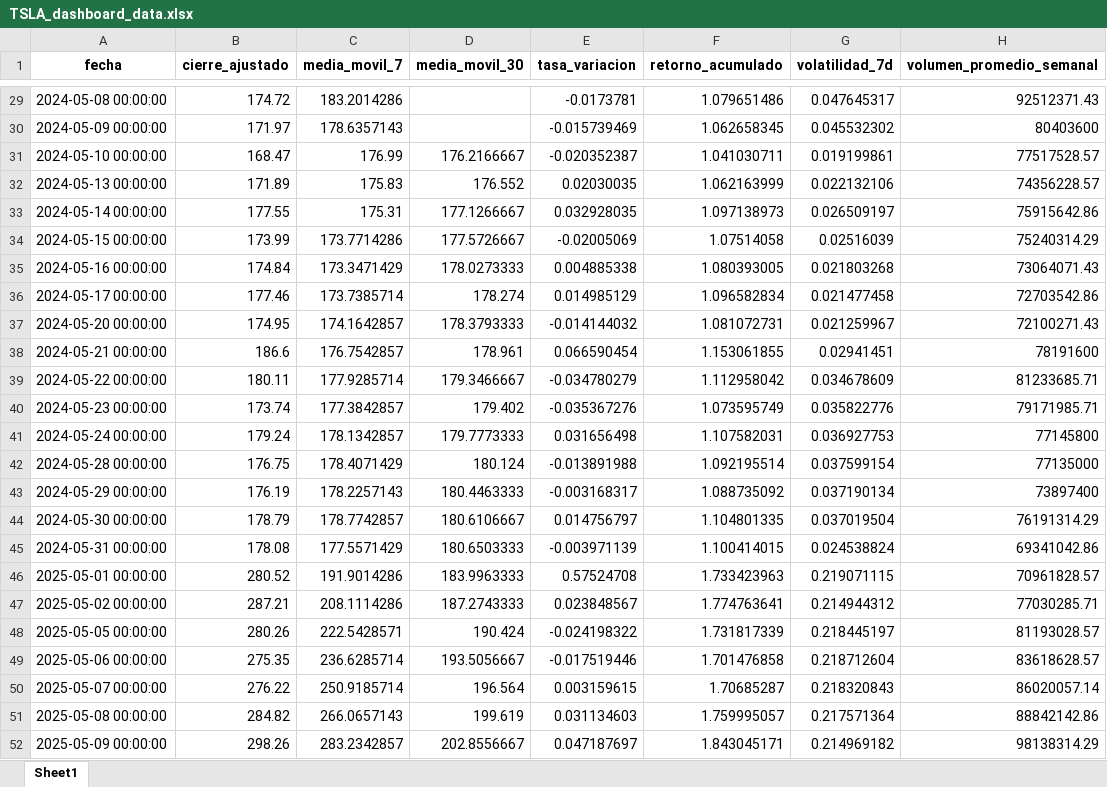
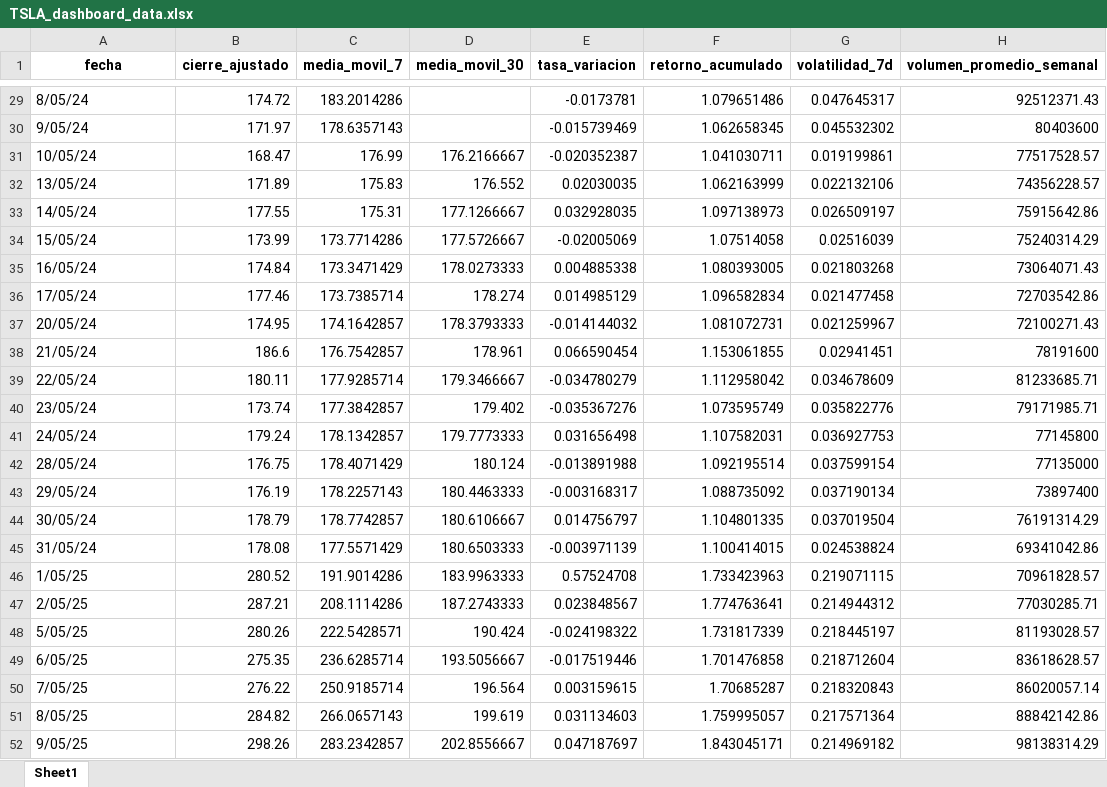
Before and after one commit to DavsRC/Proyecto_integrado_v_2025, an Excel workbook: src/proyecto_integrado_V/static/data/TSLA_dashboard_data.xlsx, sheet Sheet1, drawn as a sheet; only a part is shown, gaps mark what is left out; values as stored, in another font and other column widths than the file's, no borders; the diff covers the shown part only; the diff names each change by its address in the sheet, - before the commit and + after, or states it on an @@ line.

```diff
--- a/src/proyecto_integrado_V/static/data/TSLA_dashboard_data.xlsx (sheet Sheet1)
+++ b/src/proyecto_integrado_V/static/data/TSLA_dashboard_data.xlsx (sheet Sheet1)
-A29 (fecha): 2024-05-08 00:00:00
+A29 (fecha): 8/05/24
-A30 (fecha): 2024-05-09 00:00:00
+A30 (fecha): 9/05/24
-A31 (fecha): 2024-05-10 00:00:00
+A31 (fecha): 10/05/24
-A32 (fecha): 2024-05-13 00:00:00
+A32 (fecha): 13/05/24
-A33 (fecha): 2024-05-14 00:00:00
+A33 (fecha): 14/05/24
-A34 (fecha): 2024-05-15 00:00:00
+A34 (fecha): 15/05/24
-A35 (fecha): 2024-05-16 00:00:00
+A35 (fecha): 16/05/24
-A36 (fecha): 2024-05-17 00:00:00
+A36 (fecha): 17/05/24
-A37 (fecha): 2024-05-20 00:00:00
+A37 (fecha): 20/05/24
-A38 (fecha): 2024-05-21 00:00:00
+A38 (fecha): 21/05/24
-A39 (fecha): 2024-05-22 00:00:00
+A39 (fecha): 22/05/24
-A40 (fecha): 2024-05-23 00:00:00
+A40 (fecha): 23/05/24
-A41 (fecha): 2024-05-24 00:00:00
+A41 (fecha): 24/05/24
-A42 (fecha): 2024-05-28 00:00:00
+A42 (fecha): 28/05/24
-A43 (fecha): 2024-05-29 00:00:00
+A43 (fecha): 29/05/24
-A44 (fecha): 2024-05-30 00:00:00
+A44 (fecha): 30/05/24
-A45 (fecha): 2024-05-31 00:00:00
+A45 (fecha): 31/05/24
-A46 (fecha): 2025-05-01 00:00:00
+A46 (fecha): 1/05/25
-A47 (fecha): 2025-05-02 00:00:00
+A47 (fecha): 2/05/25
-A48 (fecha): 2025-05-05 00:00:00
+A48 (fecha): 5/05/25
-A49 (fecha): 2025-05-06 00:00:00
+A49 (fecha): 6/05/25
-A50 (fecha): 2025-05-07 00:00:00
+A50 (fecha): 7/05/25
-A51 (fecha): 2025-05-08 00:00:00
+A51 (fecha): 8/05/25
-A52 (fecha): 2025-05-09 00:00:00
+A52 (fecha): 9/05/25
```
Also changed, not shown: 27 edited cells elsewhere in this sheet, 1 other file.
